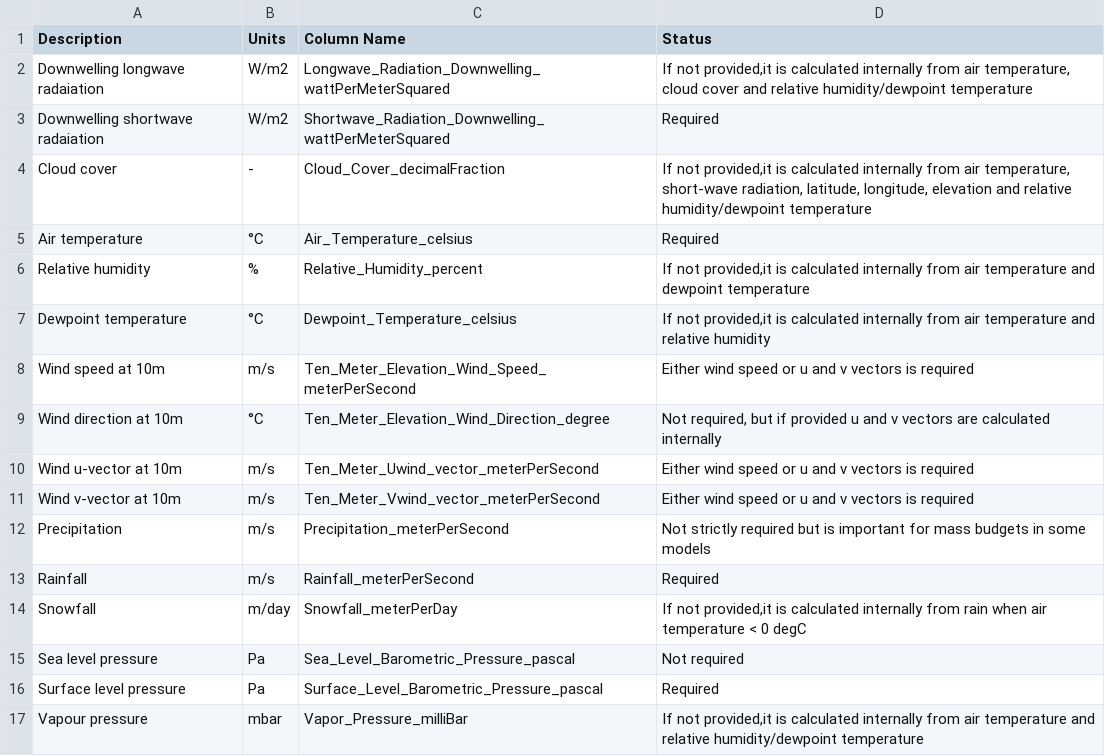
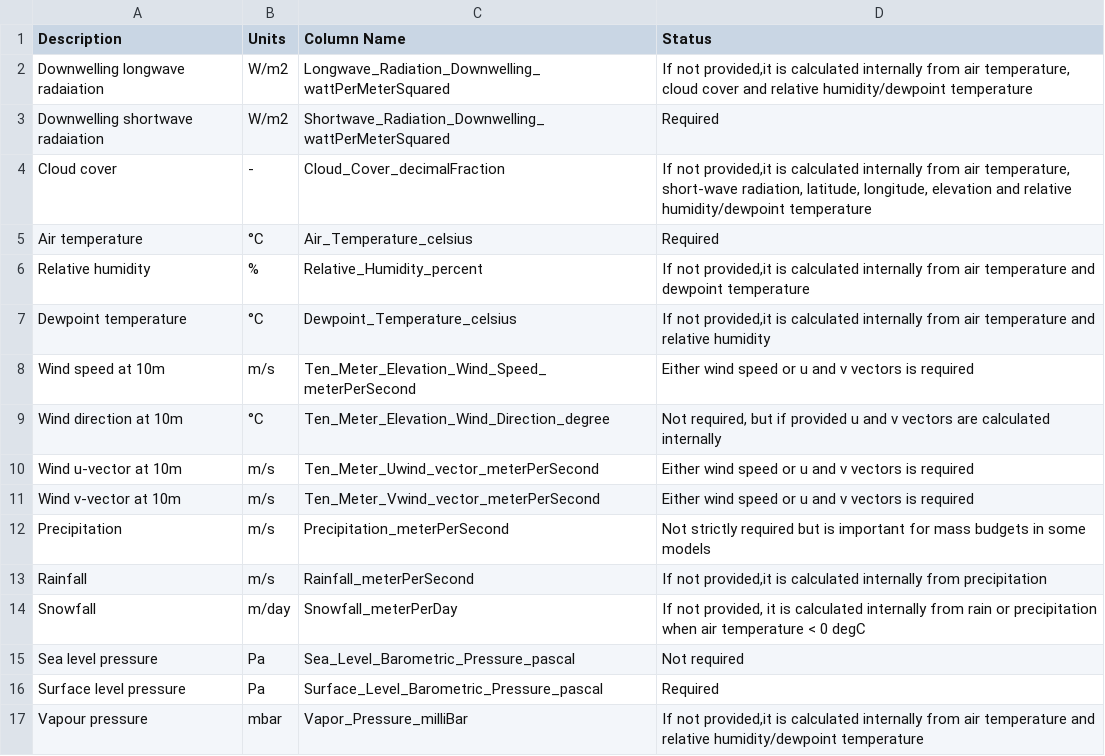
Before and after one commit to aemon-j/LakeEnsemblR, a CSV file: data/met_input.csv, drawn as a sheet; the diff names each change by its address in the sheet, - before the commit and + after, or states it on an @@ line.

```diff
--- a/data/met_input.csv
+++ b/data/met_input.csv
-D13 (Status): Required
+D13 (Status): If not provided,it is calculated internally from precipitation
-D14 (Status): If not provided,it is calculated internally from rain when air…
+D14 (Status): If not provided, it is calculated internally from rain or precipitation when air…
```
Also changed, not shown: 4 other files.
